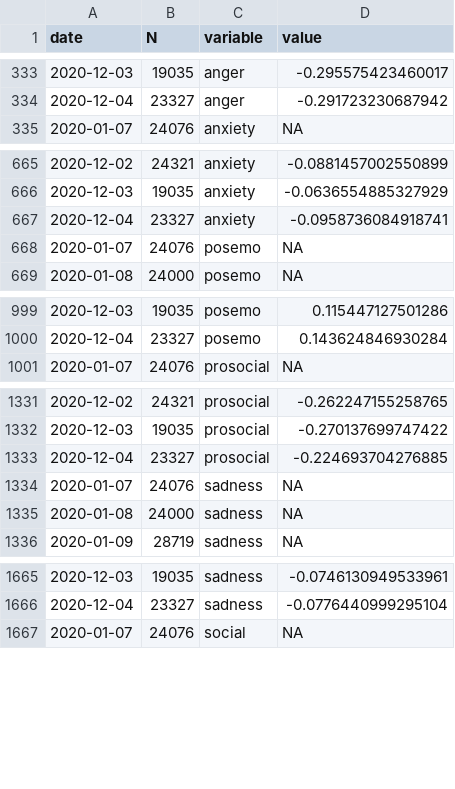
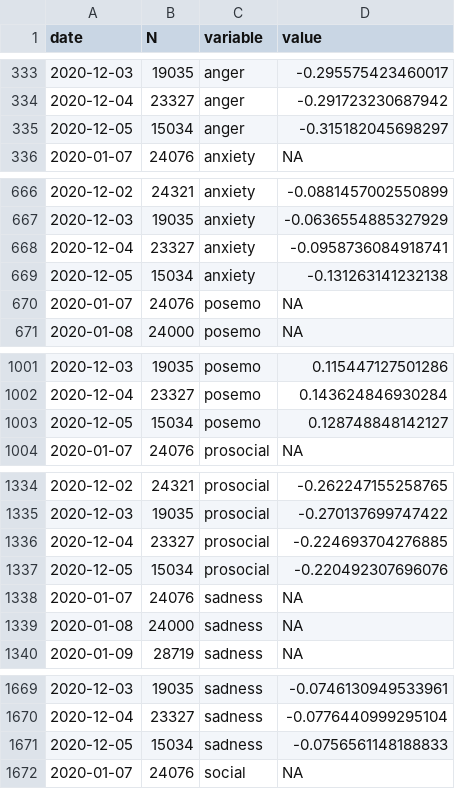
Before and after one commit to maxpel/covid19_monitor_austria, a CSV file: standard.csv, drawn as a sheet; only a part is shown, gaps mark what is left out; the diff covers the shown part only; the diff names each change by its address in the sheet, - before the commit and + after, or states it on an @@ line.

```diff
--- a/standard.csv
+++ b/standard.csv
+row 335: 2020-12-05 | 15034 | anger | -0.315182045698297
+row 669: 2020-12-05 | 15034 | anxiety | -0.131263141232138
+row 1003: 2020-12-05 | 15034 | posemo | 0.128748848142127
+row 1337: 2020-12-05 | 15034 | prosocial | -0.220492307696076
+row 1671: 2020-12-05 | 15034 | sadness | -0.0756561148188833
```
Also changed, not shown: 1 added row elsewhere in this file, twitter.csv, 1 other file.
